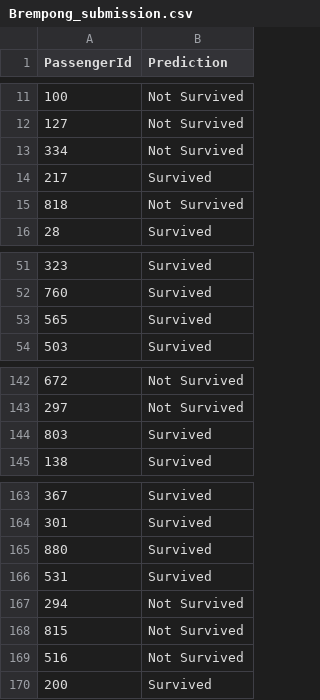
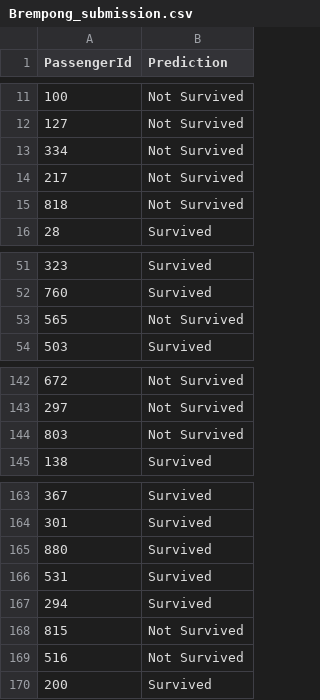
Before and after one commit to brem-21/Titanic, a CSV file: Data/Brempong_submission.csv, drawn as a sheet; only a part is shown, gaps mark what is left out; the diff covers the shown part only.

```diff
--- a/Data/Brempong_submission.csv
+++ b/Data/Brempong_submission.csv
@@ -13,3 +13,3 @@ PassengerId,Prediction
 334,Not Survived
-217,Survived
+217,Not Survived
 818,Not Survived
@@ -52,3 +52,3 @@ PassengerId,Prediction
 760,Survived
-565,Survived
+565,Not Survived
 503,Survived
@@ -143,3 +143,3 @@ PassengerId,Prediction
 297,Not Survived
-803,Survived
+803,Not Survived
 138,Survived
@@ -166,3 +166,3 @@ PassengerId,Prediction
 531,Survived
-294,Not Survived
+294,Survived
 815,Not Survived
```
Also changed, not shown: 9 edited cells elsewhere in this file, 10 other files.
